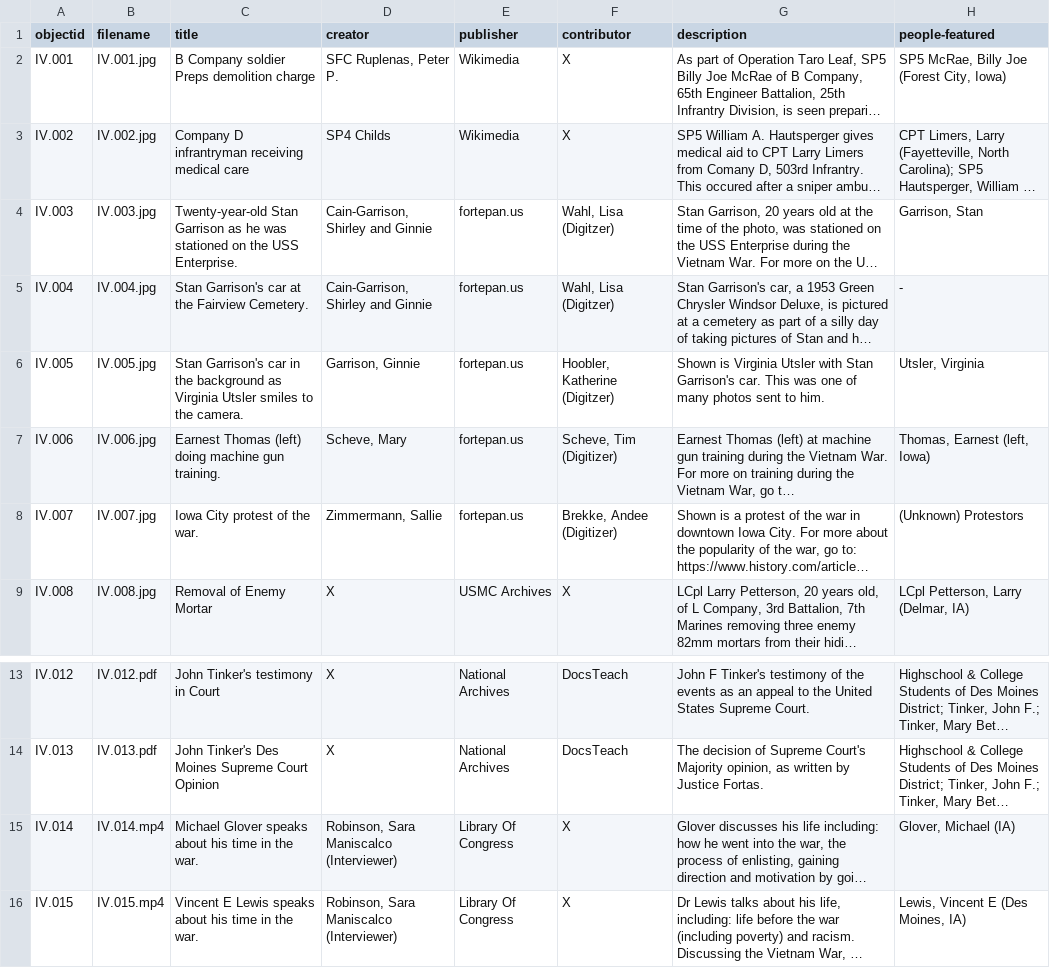
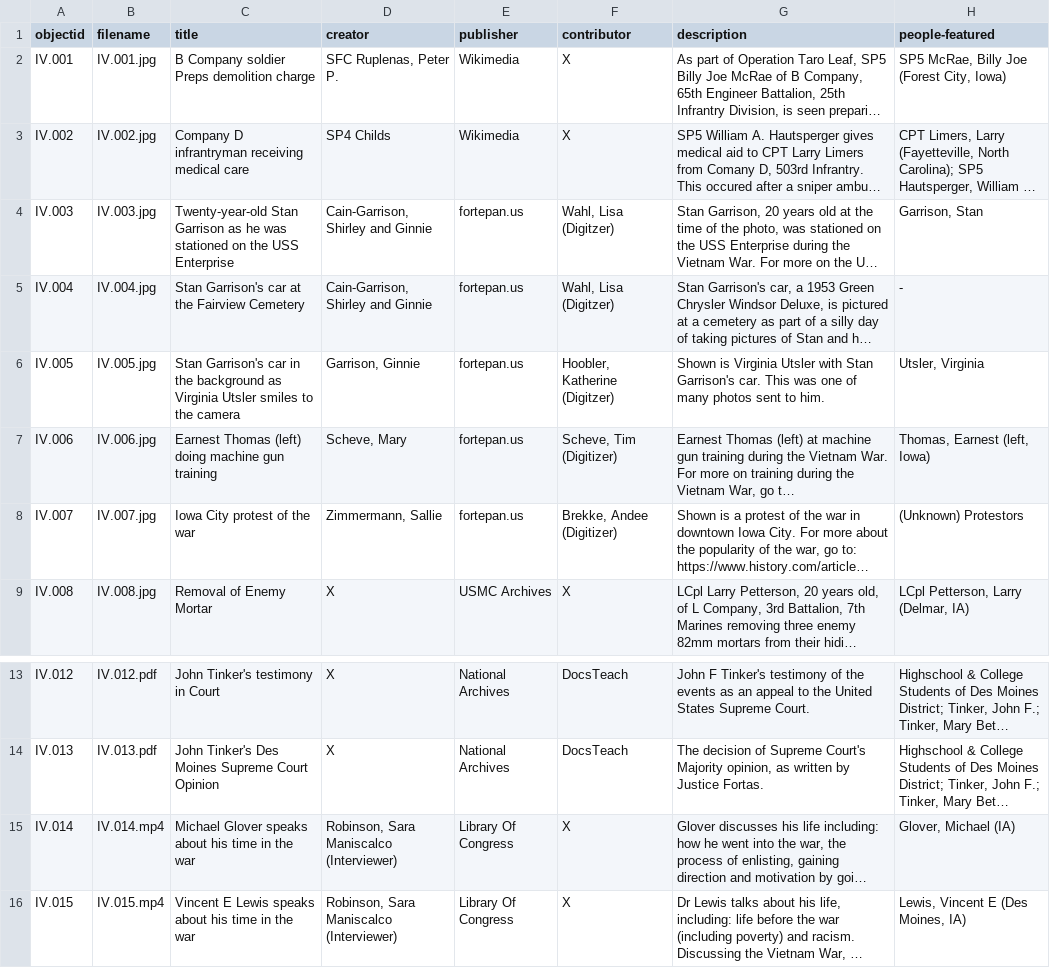
Before and after one commit to OMLuhring/Iowa-Vietnam, a CSV file: _data/ivf.csv, drawn as a sheet; only a part is shown, gaps mark what is left out; long unchanged cells end in …; the diff names each change by its address in the sheet, - before the commit and + after, or states it on an @@ line.

Commit message:
Update ivf.csv

```diff
--- a/_data/ivf.csv
+++ b/_data/ivf.csv
-C4 (title): …the USS Enterprise.
+C4 (title): …the USS Enterprise
-C5 (title): Stan Garrison's car at the Fairview Cemetery.
+C5 (title): Stan Garrison's car at the Fairview Cemetery
-C6 (title): …to the camera.
+C6 (title): …to the camera
-C7 (title): …machine gun training.
+C7 (title): …machine gun training
-C8 (title): Iowa City protest of the war.
+C8 (title): Iowa City protest of the war
-C15 (title): …in the war.
+C15 (title): …in the war
-C16 (title): …in the war.
+C16 (title): …in the war
```
